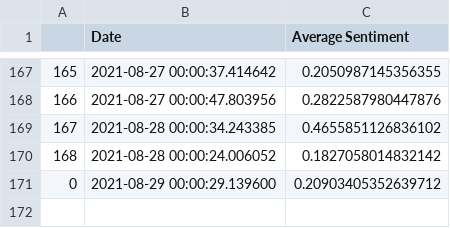
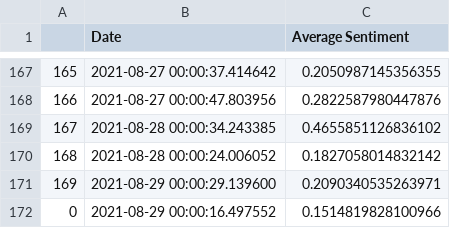
Before and after one commit to evayl2/Twitter-Stock-Sentiment-Analysis, a CSV file: weighed_tweet_scores.csv, drawn as a sheet; only a part is shown, gaps mark what is left out; the diff names each change by its address in the sheet, - before the commit and + after, or states it on an @@ line.

```diff
--- a/weighed_tweet_scores.csv
+++ b/weighed_tweet_scores.csv
@@ column A renumbered in row 171 @@
-C171 (Average Sentiment): 0.20903405352639712
+C171 (Average Sentiment): 0.2090340535263971
+row 172: 0 | 2021-08-29 00:00:16.497552 | 0.1514819828100966
```
Also changed, not shown: seven_day_prices.csv, 4 other files.
